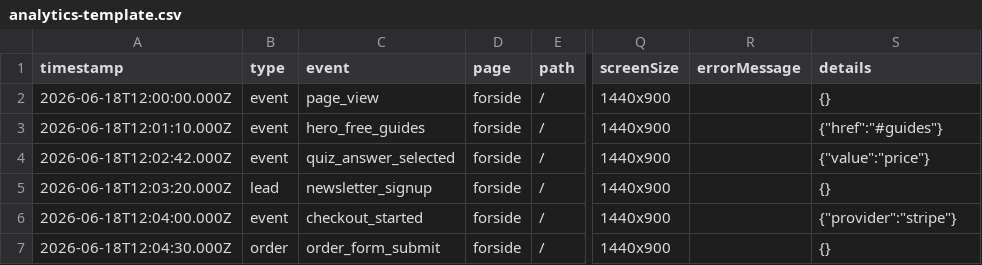
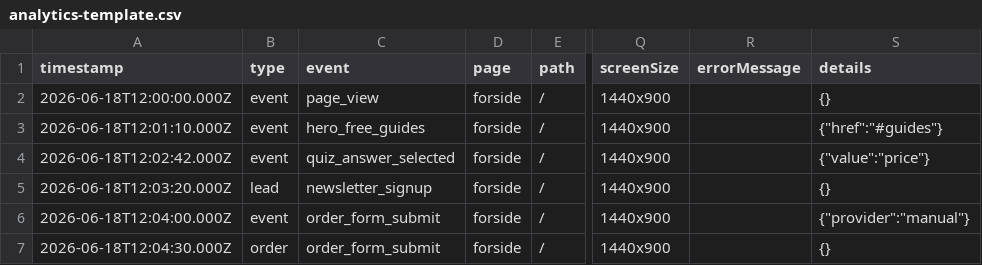
Before and after one commit to pulandiran-glitch/klinikguiden, a CSV file: analytics-template.csv, drawn as a sheet; only a part is shown, gaps mark what is left out; the diff names each change by its address in the sheet, - before the commit and + after, or states it on an @@ line.

Commit message:
Apply finalized KlinikGuiden web updates

```diff
--- a/analytics-template.csv
+++ b/analytics-template.csv
-C6 (event): checkout_started
+C6 (event): order_form_submit
-S6 (details): {"provider":"stripe"}
+S6 (details): {"provider":"manual"}
```
Also changed, not shown: 16 other files.
